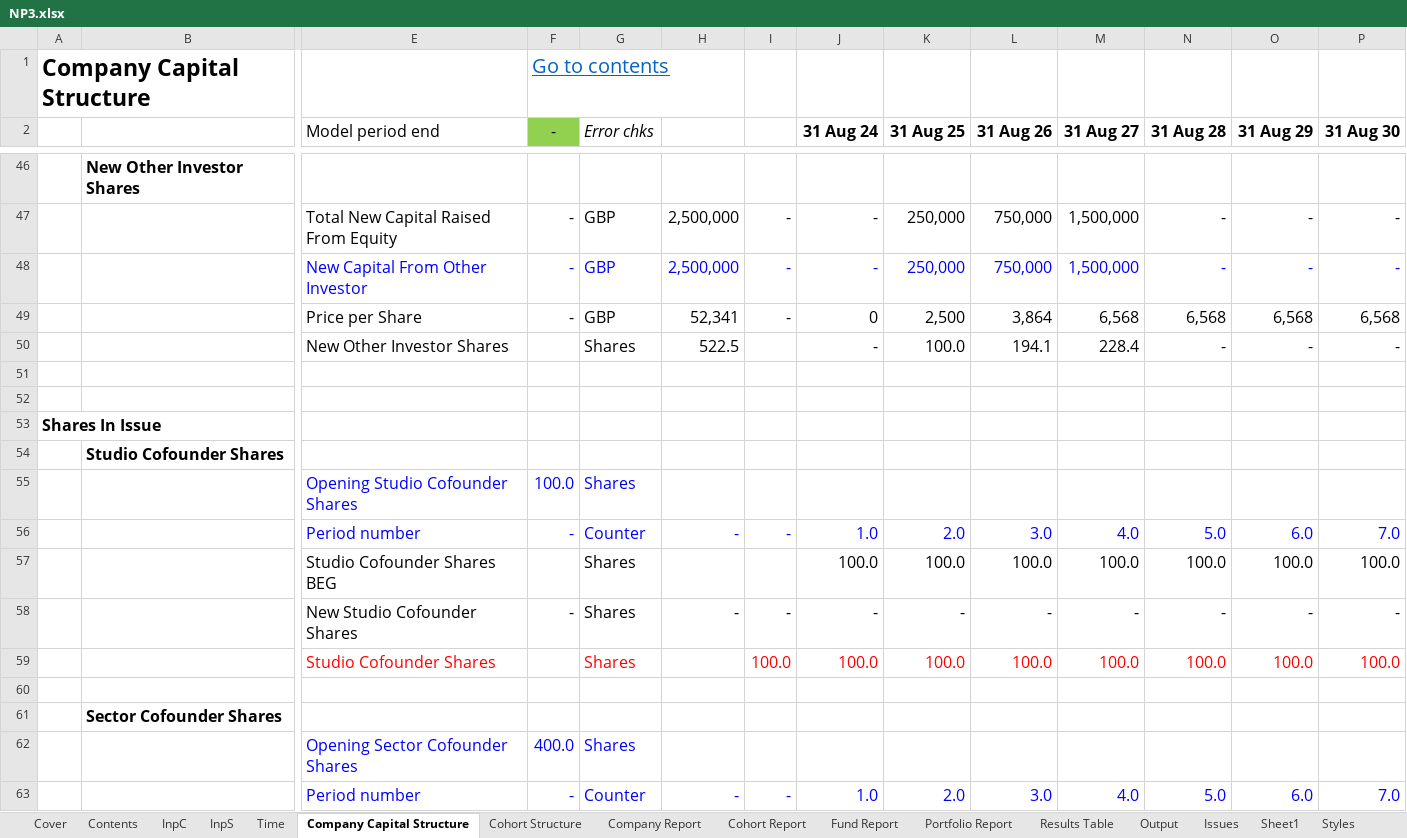
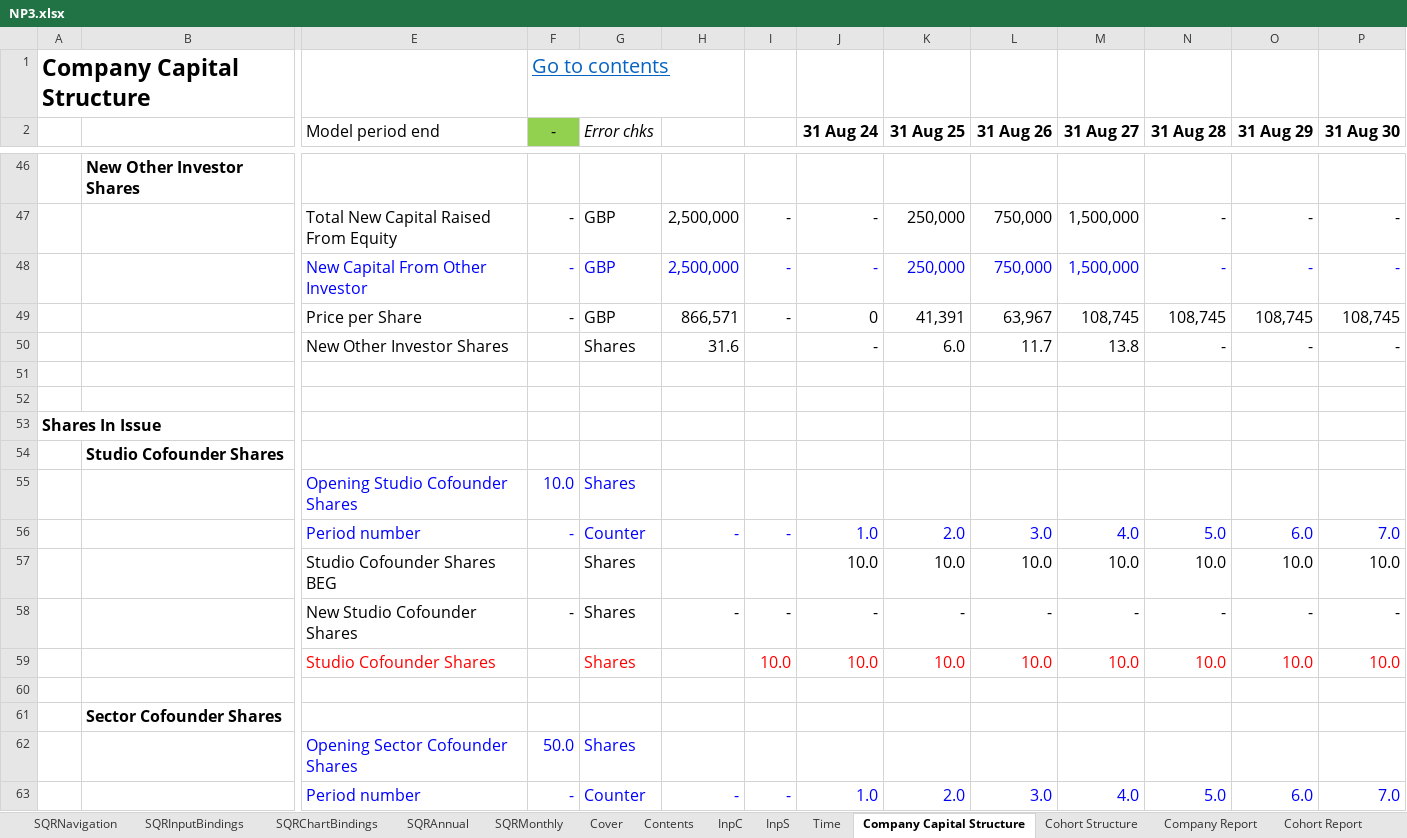
Before and after one commit to AndyDavo/Financial-Models, an Excel workbook: NP3/NP3.xlsx, sheet Company Capital Structure, drawn as a sheet; only a part is shown, gaps mark what is left out; values as stored, in another font and other column widths than the file's, no borders; conditional formats not drawn; removed rows and columns are numbered as before the commit, all else as after; rows hold the shown columns only; the diff covers the shown part only; the diff names each change by its address in the sheet, - before the commit and + after, or states it on an @@ line.

```diff
--- a/NP3/NP3.xlsx (sheet Company Capital Structure)
+++ b/NP3/NP3.xlsx (sheet Company Capital Structure)
+sheet tab: SQRNavigation
+sheet tab: SQRInputBindings
+sheet tab: SQRChartBindings
+sheet tab: SQRAnnual
+sheet tab: SQRMonthly
-row 49:  |  | Price per Share | - | GBP | 52,341 | - | 0 | 2,500 | 3,864 | 6,568 | 6,568 | 6,568 | 6,568
+row 49:  |  | Price per Share | - | GBP | 866,571 | - | 0 | 41,391 | 63,967 | 108,745 | 108,745 | 108,745 | 108,745
-H50: 522.5
+H50: 31.6
-K50 (31 Aug 25): 100.0
+K50 (31 Aug 25): 6.0
-L50 (31 Aug 26): 194.1
+L50 (31 Aug 26): 11.7
-M50 (31 Aug 27): 228.4
+M50 (31 Aug 27): 13.8
-F55 (-): 100.0
+F55 (-): 10.0
-row 57:  |  | Studio Cofounder Shares BEG |  | Shares |  |  | 100.0 | 100.0 | 100.0 | 100.0 | 100.0 | 100.0 | 100.0
+row 57:  |  | Studio Cofounder Shares BEG |  | Shares |  |  | 10.0 | 10.0 | 10.0 | 10.0 | 10.0 | 10.0 | 10.0
-row 59:  |  | Studio Cofounder Shares |  | Shares |  | 100.0 | 100.0 | 100.0 | 100.0 | 100.0 | 100.0 | 100.0 | 100.0
+row 59:  |  | Studio Cofounder Shares |  | Shares |  | 10.0 | 10.0 | 10.0 | 10.0 | 10.0 | 10.0 | 10.0 | 10.0
-F62 (-): 400.0
+F62 (-): 50.0
```
Also changed, not shown: 39 added rows, 39 removed rows and 5 edited cells elsewhere in this sheet, sheet Company Report, sheet Cohort Structure, sheet Cohort Report, sheet InpC, sheet Output, formulas that keep their value, 7 other files.
